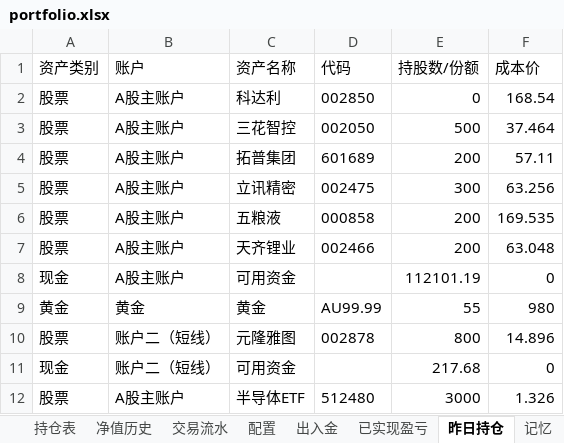
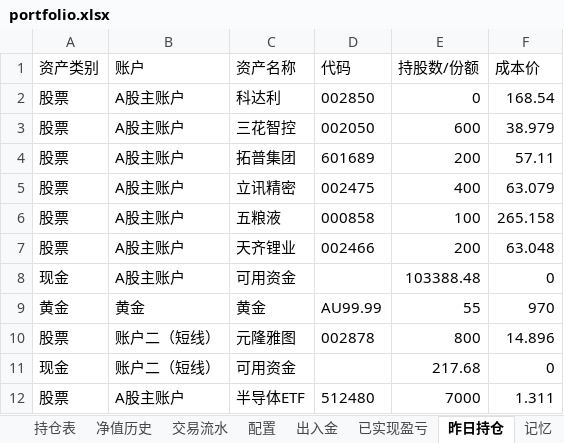
Before and after one commit to wanchangjia-png/investment-agent, an Excel workbook: portfolio.xlsx, sheet 昨日持仓, drawn as a sheet; values as stored, in another font and other column widths than the file's, no borders; the diff names each change by its address in the sheet, - before the commit and + after, or states it on an @@ line.

```diff
--- a/portfolio.xlsx (sheet 昨日持仓)
+++ b/portfolio.xlsx (sheet 昨日持仓)
-E3 (持股数/份额): 500
+E3 (持股数/份额): 600
-F3 (成本价): 37.464
+F3 (成本价): 38.979
-E5 (持股数/份额): 300
+E5 (持股数/份额): 400
-F5 (成本价): 63.256
+F5 (成本价): 63.079
-E6 (持股数/份额): 200
+E6 (持股数/份额): 100
-F6 (成本价): 169.535
+F6 (成本价): 265.158
-E8 (持股数/份额): 112101.19
+E8 (持股数/份额): 103388.48
-F9 (成本价): 980
+F9 (成本价): 970
-E12 (持股数/份额): 3000
+E12 (持股数/份额): 7000
-F12 (成本价): 1.326
+F12 (成本价): 1.311
```
Also changed, not shown: sheet 持仓表, sheet 净值历史.
